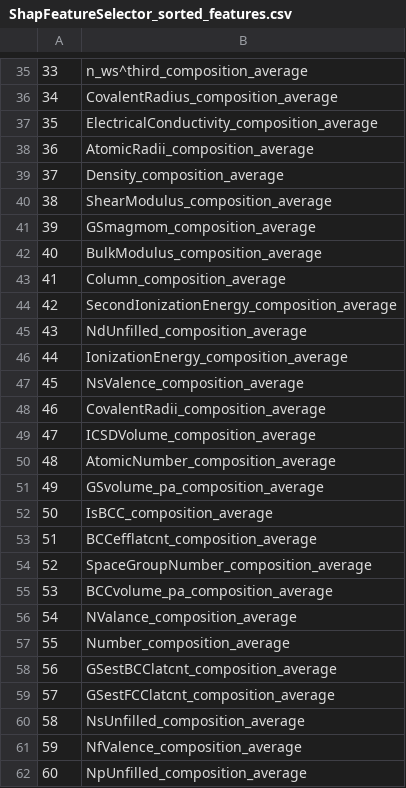
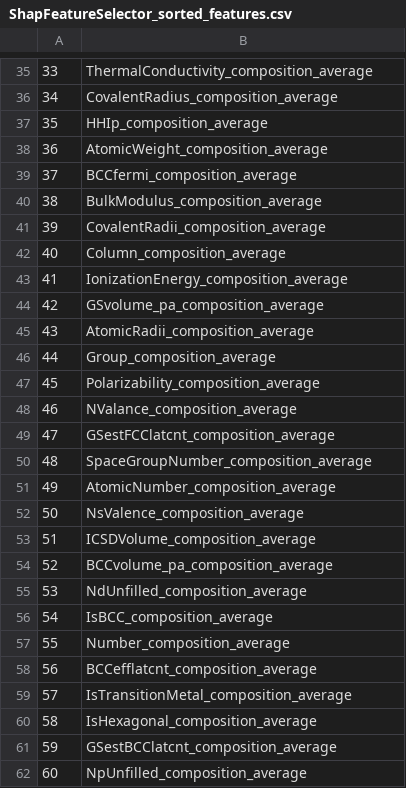
Before and after one commit to jhyang13/repo_mse803_lab3, a CSV file: resources/ShapFeatureSelector_sorted_features.csv, drawn as a sheet; only a part is shown, gaps mark what is left out; the diff covers the shown part only.

```diff
--- a/resources/ShapFeatureSelector_sorted_features.csv
+++ b/resources/ShapFeatureSelector_sorted_features.csv
@@ -35,28 +35,28 @@
-33,n_ws^third_composition_average
+33,ThermalConductivity_composition_average
 34,CovalentRadius_composition_average
-35,ElectricalConductivity_composition_average
-36,AtomicRadii_composition_average
-37,Density_composition_average
-38,ShearModulus_composition_average
-39,GSmagmom_composition_average
-40,BulkModulus_composition_average
-41,Column_composition_average
-42,SecondIonizationEnergy_composition_average
-43,NdUnfilled_composition_average
-44,IonizationEnergy_composition_average
-45,NsValence_composition_average
-46,CovalentRadii_composition_average
-47,ICSDVolume_composition_average
-48,AtomicNumber_composition_average
-49,GSvolume_pa_composition_average
-50,IsBCC_composition_average
-51,BCCefflatcnt_composition_average
-52,SpaceGroupNumber_composition_average
-53,BCCvolume_pa_composition_average
-54,NValance_composition_average
+35,HHIp_composition_average
+36,AtomicWeight_composition_average
+37,BCCfermi_composition_average
+38,BulkModulus_composition_average
+39,CovalentRadii_composition_average
+40,Column_composition_average
+41,IonizationEnergy_composition_average
+42,GSvolume_pa_composition_average
+43,AtomicRadii_composition_average
+44,Group_composition_average
+45,Polarizability_composition_average
+46,NValance_composition_average
+47,GSestFCClatcnt_composition_average
+48,SpaceGroupNumber_composition_average
+49,AtomicNumber_composition_average
+50,NsValence_composition_average
+51,ICSDVolume_composition_average
+52,BCCvolume_pa_composition_average
+53,NdUnfilled_composition_average
+54,IsBCC_composition_average
 55,Number_composition_average
-56,GSestBCClatcnt_composition_average
-57,GSestFCClatcnt_composition_average
-58,NsUnfilled_composition_average
-59,NfValence_composition_average
+56,BCCefflatcnt_composition_average
+57,IsTransitionMetal_composition_average
+58,IsHexagonal_composition_average
+59,GSestBCClatcnt_composition_average
 60,NpUnfilled_composition_average
```
Also changed, not shown: 45 edited cells elsewhere in this file, resources/EnsembleModelFeatureSelector_feature_importances.csv, resources/selected_features.csv, 19 other files.
